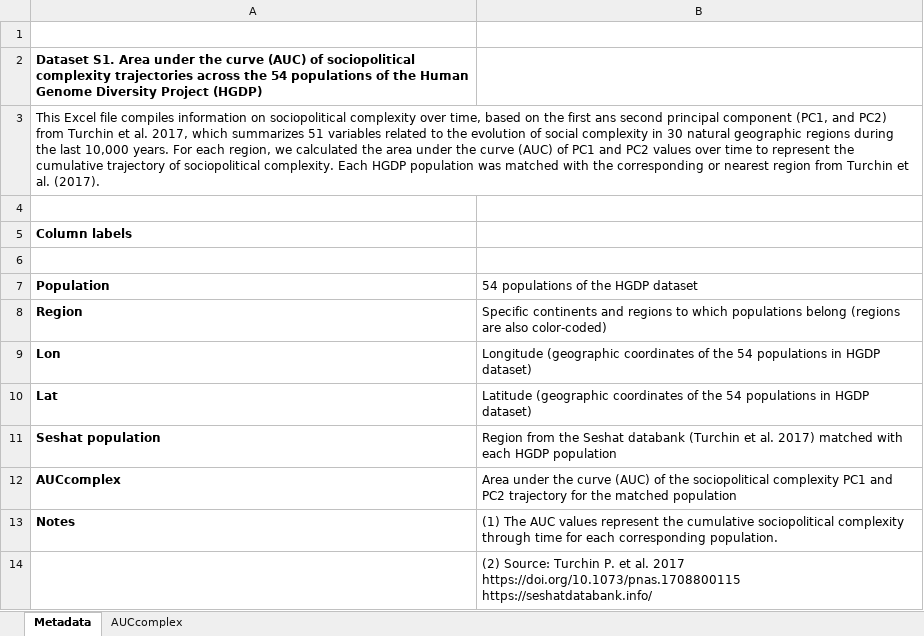
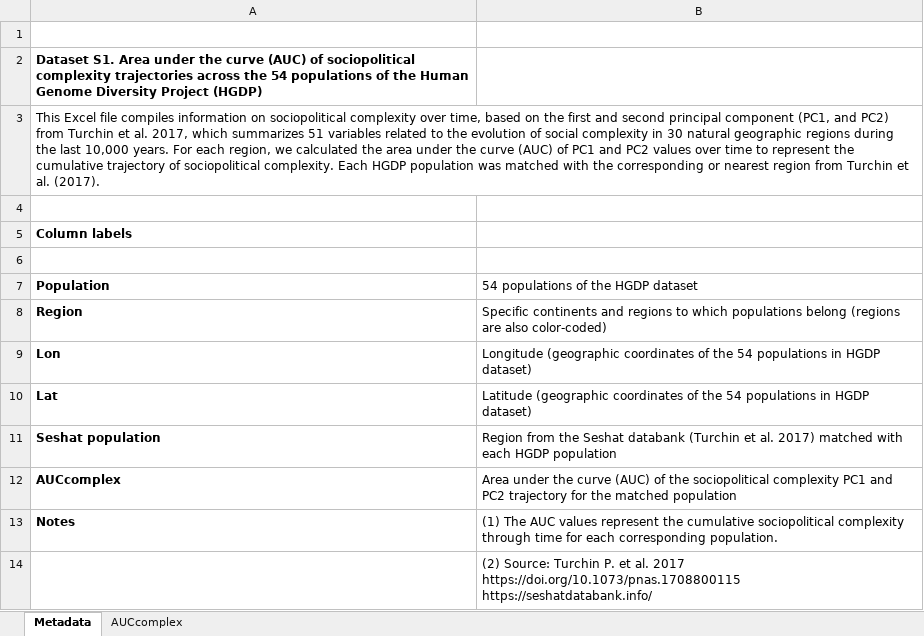
Before and after one commit to adrimarmg/ECCO-dataset, an Excel workbook: data/DatasetS1.xlsx, sheet Metadata, drawn as a sheet; values as stored, in another font and other column widths than the file's, no borders; the diff names each change by its address in the sheet, - before the commit and + after, or states it on an @@ line.

Commit message:
Update Dataset S1 with new version

```diff
--- a/data/DatasetS1.xlsx (sheet Metadata)
+++ b/data/DatasetS1.xlsx (sheet Metadata)
-A3 (Population): …the first ans second principal…
+A3 (Population): …the first and second principal…
```
